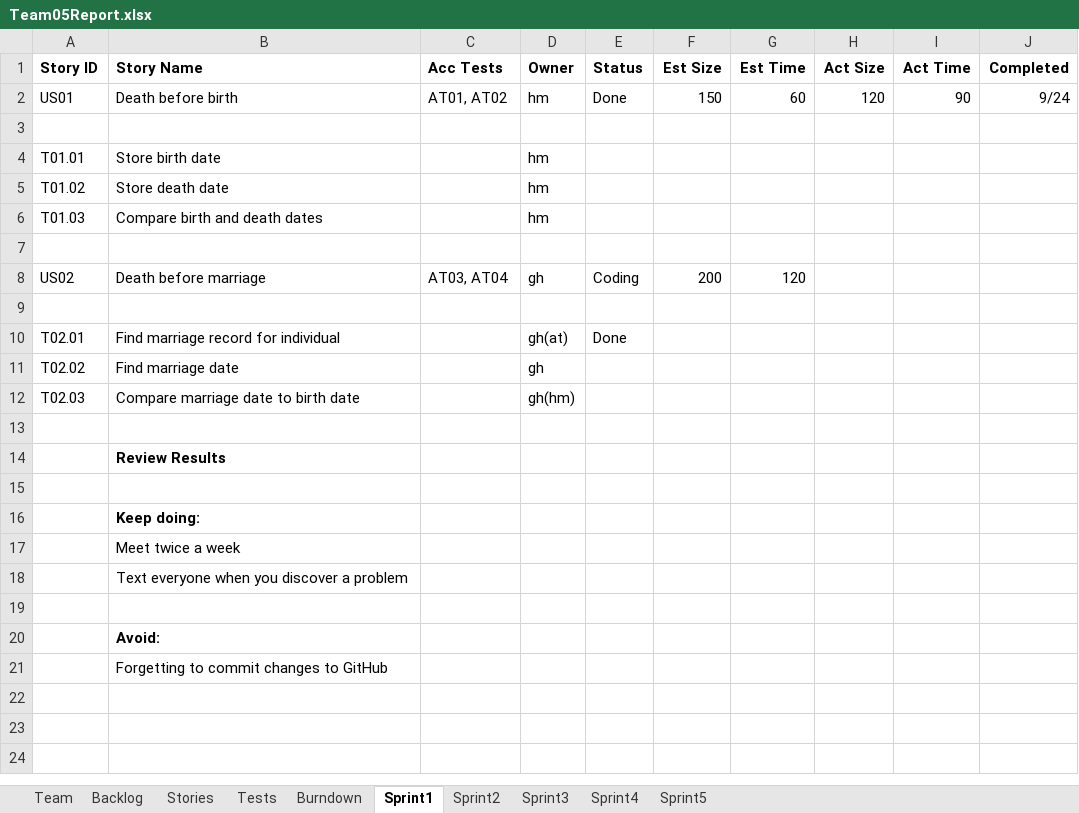
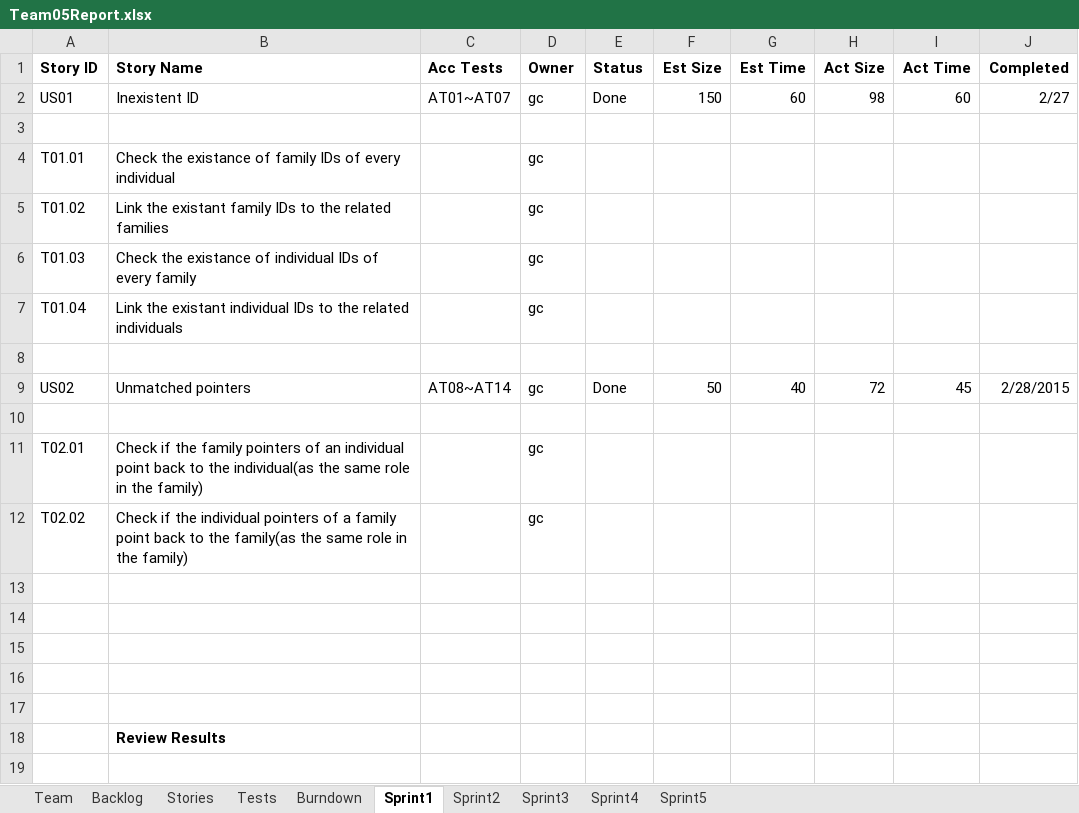
Before and after one commit to LSYanJun/SSW555tm052015s, an Excel workbook: Team05Report.xlsx, sheet Sprint1, drawn as a sheet; only a part is shown; the shorter side is filled out with more unchanged rows; values as stored, in another font and other column widths than the file's, no borders; removed rows and columns are numbered as before the commit, all else as after; the diff names each change by its address in the sheet, - before the commit and + after, or states it on an @@ line.

Commit message:
Complete two user stories
User stories 1 and 2 and the tests of them are completed.

```diff
--- a/Team05Report.xlsx (sheet Sprint1)
+++ b/Team05Report.xlsx (sheet Sprint1)
-B2 (Story Name): Death before birth
+B2 (Story Name): Inexistent ID
-C2 (Acc Tests): AT01, AT02
+C2 (Acc Tests): AT01~AT07
-D2 (Owner): hm
+D2 (Owner): gc
-H2 (Act Size): 120
+H2 (Act Size): 98
-I2 (Act Time): 90
+I2 (Act Time): 60
-J2 (Completed): 9/24
+J2 (Completed): 2/27
-B4 (Story Name): Store birth date
+B4 (Story Name): Check the existance of family IDs of every individual
-D4:D6 (Owner): hm
+D4:D6 (Owner): gc
-B5 (Story Name): Store death date
+B5 (Story Name): Link the existant family IDs to the related families
-B6 (Story Name): Compare birth and death dates
+B6 (Story Name): Check the existance of individual IDs of every family
+row 7: T01.04 | Link the existant individual IDs to the related individuals |  | gc
-row 8: US02 | Death before marriage | AT03, AT04 | gh | Coding | 200 | 120
+row 9: US02 | Unmatched pointers | AT08~AT14 | gc | Done | 50 | 40 | 72 | 45 | 2/28/2015
-B11 (Story Name): Find marriage record for individual
+B11 (Story Name): Check if the family pointers of an individual point back to the individual(as the same role in the family)
-D11 (Owner): gh(at)
+D11 (Owner): gc
-E11 (Status): Done
+E11 (Status): (empty)
-B12 (Story Name): Find marriage date
+B12 (Story Name): Check if the individual pointers of a family point back to the family(as the same role in the family)
-D12 (Owner): gh
+D12 (Owner): gc
-row 13: T02.03 | Compare marriage date to birth date |  | gh(hm)
+row 13: (empty)
+row 14: (empty)
+row 15: (empty)
+row 16: (empty)
```
Also changed, not shown: sheet Tests, sheet Backlog, sheet Stories, charts or pictures, 14 other files.
